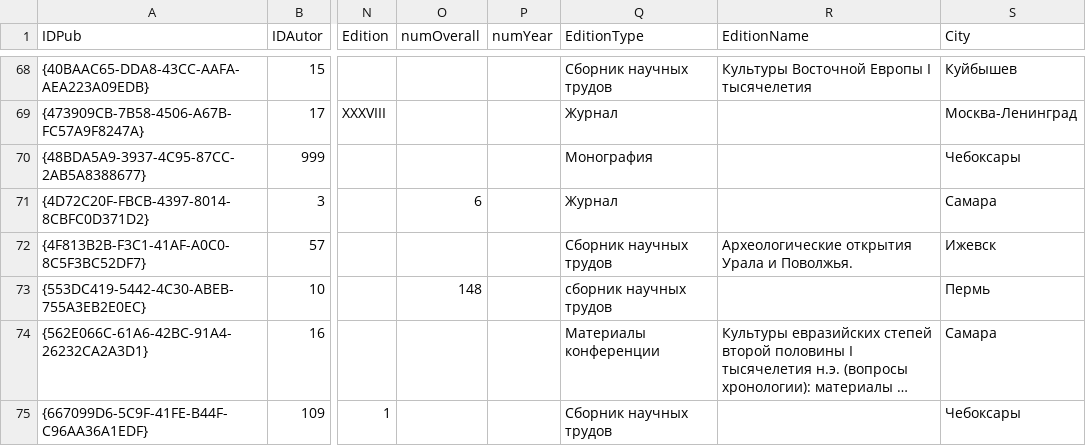
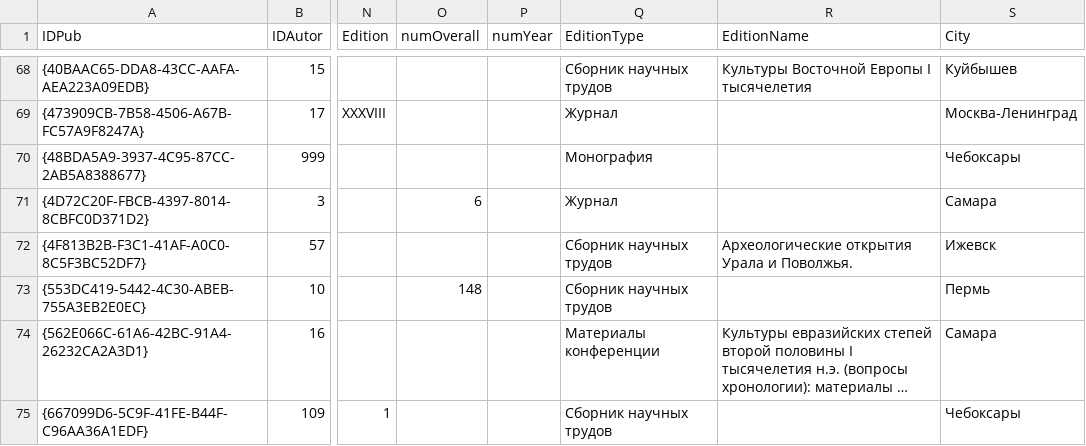
Before and after one commit to ArchGIS/ArchGoGIS, a CSV file: import_cql_csv/arch_tatarstan/pubs.csv, drawn as a sheet; only a part is shown, gaps mark what is left out; long unchanged cells end in …; the diff names each change by its address in the sheet, - before the commit and + after, or states it on an @@ line.

Commit message:
Change csv data

```diff
--- a/import_cql_csv/arch_tatarstan/pubs.csv
+++ b/import_cql_csv/arch_tatarstan/pubs.csv
-Q73 (EditionType): сборник научных трудов
+Q73 (EditionType): Сборник научных трудов
```
